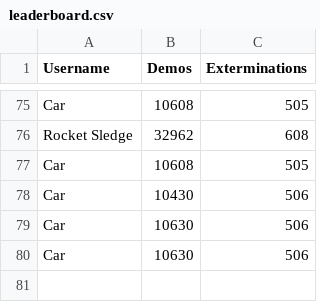
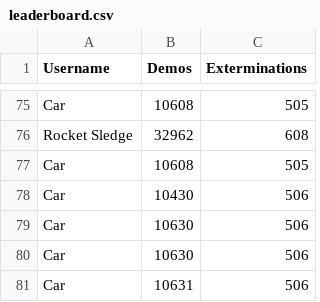
Before and after one commit to ubelhj/Demolition-Leaderboard, a CSV file: leaderboard.csv, drawn as a sheet; only a part is shown, gaps mark what is left out; the diff names each change by its address in the sheet, - before the commit and + after, or states it on an @@ line.

```diff
--- a/leaderboard.csv
+++ b/leaderboard.csv
+row 81: Car | 10631 | 506
```
Also changed, not shown: 2 other files.
